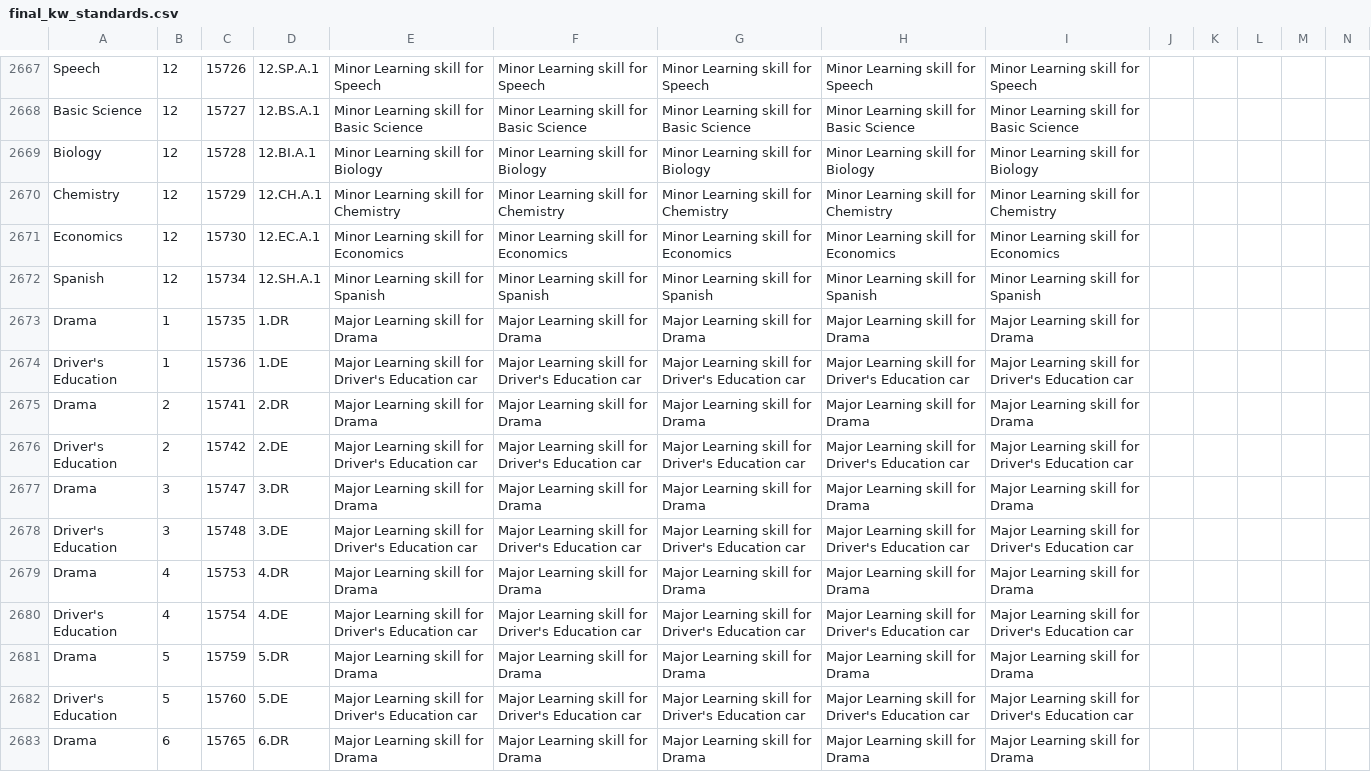
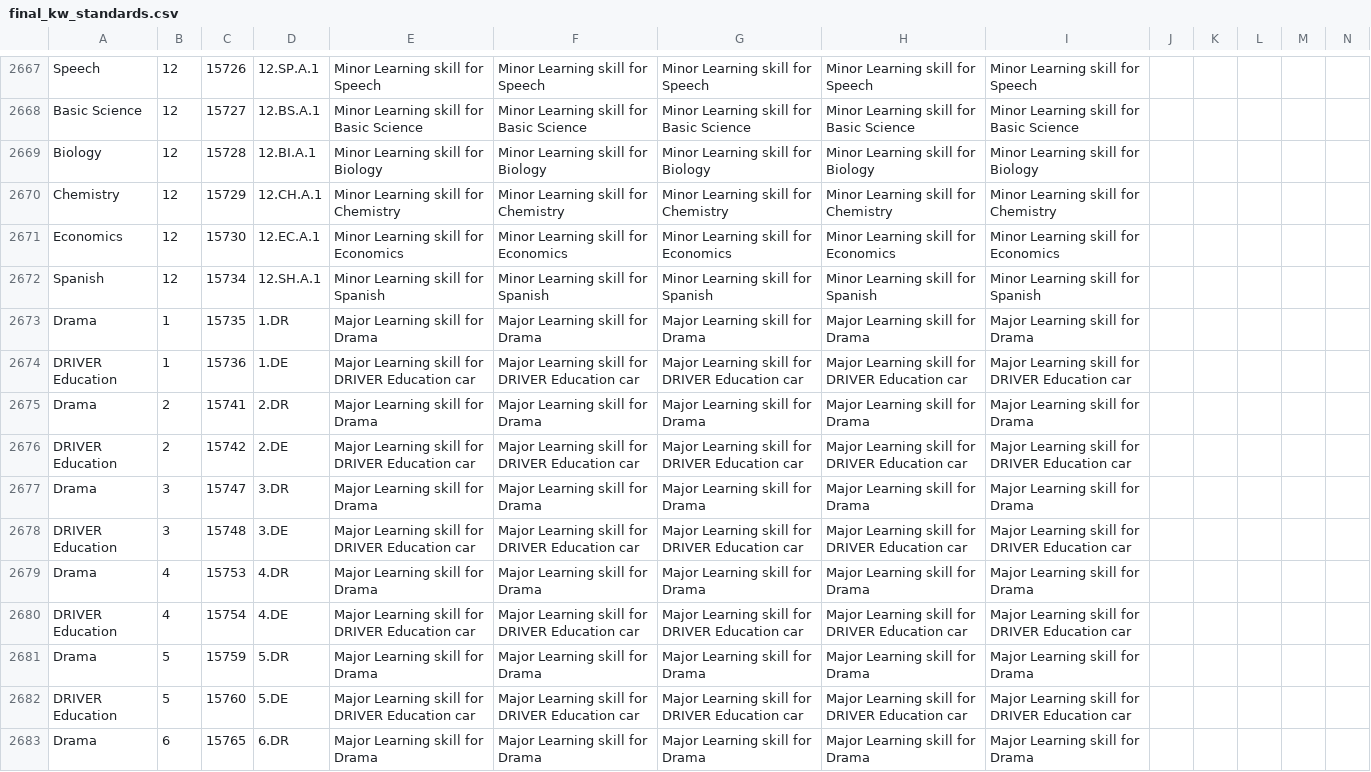
Before and after one commit to aditya-agarkar/snapmagick, a CSV file: MetaData/final_kw_standards.csv, drawn as a sheet; only a part is shown, gaps mark what is left out; the diff covers the shown part only.

Commit message:
changed metadata

```diff
--- a/MetaData/final_kw_standards.csv
+++ b/MetaData/final_kw_standards.csv
@@ -2673,11 +2673,11 @@ Spanish,12,15734,12.SH.A.1,Minor Learning skill for Spanish,Minor Learning skill
 Drama,1,15735,1.DR,Major Learning skill for Drama,Major Learning skill for Drama,Major Learning skill for Drama,Major Learning skill for Drama,Major Learning skill for Drama,,,,,
-Driver's Education,1,15736,1.DE,Major Learning skill for Driver's Education car ,Major Learning skill for Driver's Education car ,Major Learning skill for Driver's Education car ,Major Learning skill for Driver's Education car ,Major Learning skill for Driver's Education car ,,,,,
+DRIVER Education,1,15736,1.DE,Major Learning skill for DRIVER Education car ,Major Learning skill for DRIVER Education car ,Major Learning skill for DRIVER Education car ,Major Learning skill for DRIVER Education car ,Major Learning skill for DRIVER Education car ,,,,,
 Drama,2,15741,2.DR,Major Learning skill for Drama,Major Learning skill for Drama,Major Learning skill for Drama,Major Learning skill for Drama,Major Learning skill for Drama,,,,,
-Driver's Education,2,15742,2.DE,Major Learning skill for Driver's Education car ,Major Learning skill for Driver's Education car ,Major Learning skill for Driver's Education car ,Major Learning skill for Driver's Education car ,Major Learning skill for Driver's Education car ,,,,,
+DRIVER Education,2,15742,2.DE,Major Learning skill for DRIVER Education car ,Major Learning skill for DRIVER Education car ,Major Learning skill for DRIVER Education car ,Major Learning skill for DRIVER Education car ,Major Learning skill for DRIVER Education car ,,,,,
 Drama,3,15747,3.DR,Major Learning skill for Drama,Major Learning skill for Drama,Major Learning skill for Drama,Major Learning skill for Drama,Major Learning skill for Drama,,,,,
-Driver's Education,3,15748,3.DE,Major Learning skill for Driver's Education car ,Major Learning skill for Driver's Education car ,Major Learning skill for Driver's Education car ,Major Learning skill for Driver's Education car ,Major Learning skill for Driver's Education car ,,,,,
+DRIVER Education,3,15748,3.DE,Major Learning skill for DRIVER Education car ,Major Learning skill for DRIVER Education car ,Major Learning skill for DRIVER Education car ,Major Learning skill for DRIVER Education car ,Major Learning skill for DRIVER Education car ,,,,,
 Drama,4,15753,4.DR,Major Learning skill for Drama,Major Learning skill for Drama,Major Learning skill for Drama,Major Learning skill for Drama,Major Learning skill for Drama,,,,,
-Driver's Education,4,15754,4.DE,Major Learning skill for Driver's Education car ,Major Learning skill for Driver's Education car ,Major Learning skill for Driver's Education car ,Major Learning skill for Driver's Education car ,Major Learning skill for Driver's Education car ,,,,,
+DRIVER Education,4,15754,4.DE,Major Learning skill for DRIVER Education car ,Major Learning skill for DRIVER Education car ,Major Learning skill for DRIVER Education car ,Major Learning skill for DRIVER Education car ,Major Learning skill for DRIVER Education car ,,,,,
 Drama,5,15759,5.DR,Major Learning skill for Drama,Major Learning skill for Drama,Major Learning skill for Drama,Major Learning skill for Drama,Major Learning skill for Drama,,,,,
-Driver's Education,5,15760,5.DE,Major Learning skill for Driver's Education car ,Major Learning skill for Driver's Education car ,Major Learning skill for Driver's Education car ,Major Learning skill for Driver's Education car ,Major Learning skill for Driver's Education car ,,,,,
+DRIVER Education,5,15760,5.DE,Major Learning skill for DRIVER Education car ,Major Learning skill for DRIVER Education car ,Major Learning skill for DRIVER Education car ,Major Learning skill for DRIVER Education car ,Major Learning skill for DRIVER Education car ,,,,,
 Drama,6,15765,6.DR,Major Learning skill for Drama,Major Learning skill for Drama,Major Learning skill for Drama,Major Learning skill for Drama,Major Learning skill for Drama,,,,,
```
Also changed, not shown: 126 edited cells elsewhere in this file.
